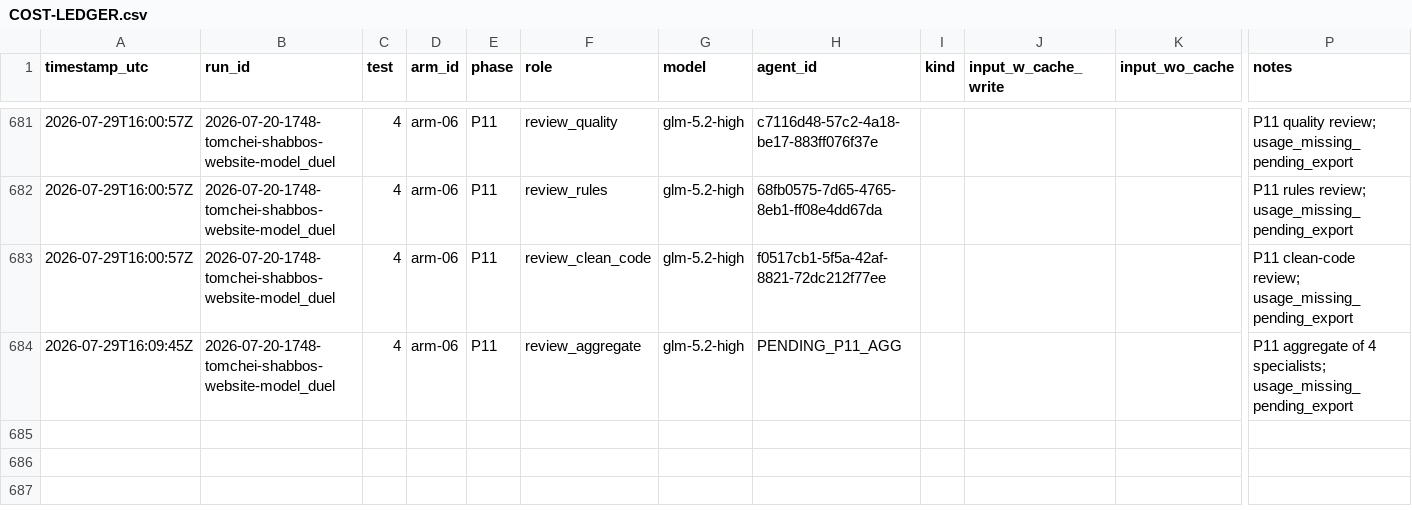
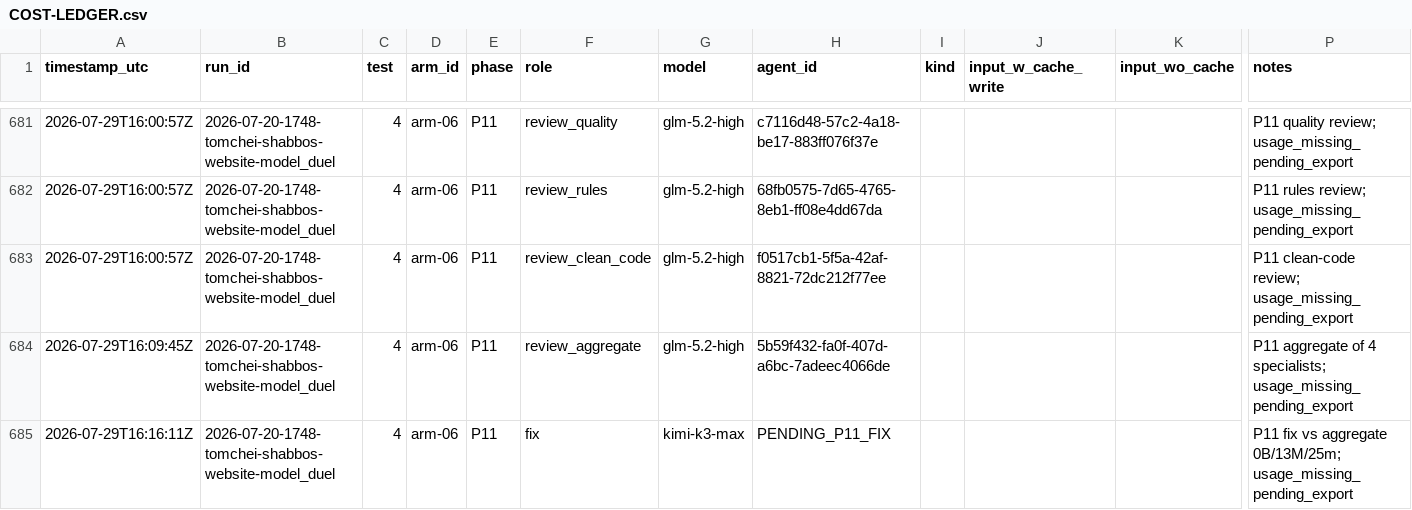
Before and after one commit to mennyg19-cmyk/master-model-duel, a CSV file: runs/2026-07-20-1748-tomchei-shabbos-website-model_duel/results/COST-LEDGER.csv, drawn as a sheet; only a part is shown, gaps mark what is left out; rows hold the shown columns only; the diff names each change by its address in the sheet, - before the commit and + after, or states it on an @@ line.

Commit message:
Duel tomchei-shabbos: arm-06 P11 aggregate
0 blockers, 13 majors, 25 minors; P11 fix pass spawned.

```diff
--- a/runs/2026-07-20-1748-tomchei-shabbos-website-model_duel/results/COST-LEDGER.csv
+++ b/runs/2026-07-20-1748-tomchei-shabbos-website-model_duel/results/COST-LEDGER.csv
-H684 (agent_id): PENDING_P11_AGG
+H684 (agent_id): 5b59f432-fa0f-407d-a6bc-7adeec4066de
+row 685: 2026-07-29T16:16:11Z | 2026-07-20-1748-tomchei-shabbos-website-model_duel | 4 | arm-06 | P11 | fix | kimi-k3-max | PENDING_P11_FIX |  |  |  | P11 fix vs aggregate 0B/13M/25m; usage_missing_pending_export
```
Also changed, not shown: 1 other file.
